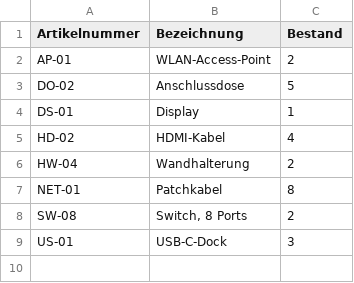
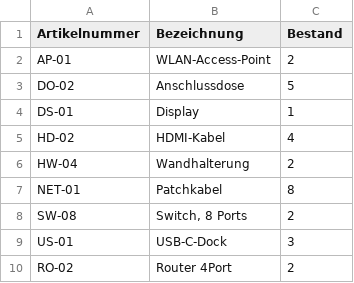
Before and after one commit to locker201346-svg/dispo-code, a CSV file: data/inventar.csv, drawn as a sheet.

```diff
--- a/data/inventar.csv
+++ b/data/inventar.csv
@@ -9 +9,2 @@ SW-08;Switch, 8 Ports;2
 US-01;USB-C-Dock;3
+RO-02;Router 4Port;2
```
Also changed, not shown: 3 other files.
